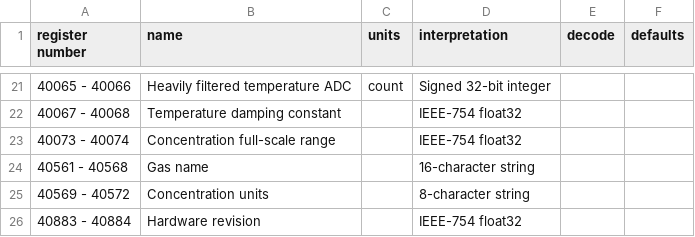
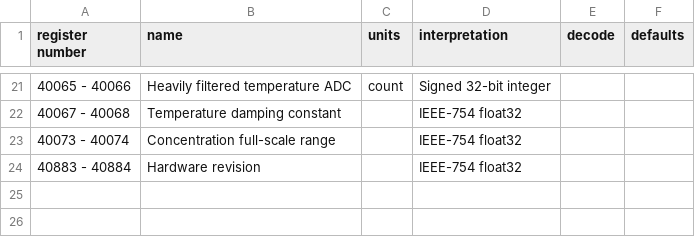
Before and after one commit to JohnnySn0w/modbus-work, a CSV file: artifacts/register-tables/ati-badger-f12-d12-modbus-register-table.csv, drawn as a sheet; only a part is shown, gaps mark what is left out; the diff names each change by its address in the sheet, - before the commit and + after, or states it on an @@ line.

```diff
--- a/artifacts/register-tables/ati-badger-f12-d12-modbus-register-table.csv
+++ b/artifacts/register-tables/ati-badger-f12-d12-modbus-register-table.csv
-row 24: 40561 - 40568 | Gas name |  | 16-character string
-row 25: 40569 - 40572 | Concentration units |  | 8-character string
```
Also changed, not shown: artifacts/register-tables/micronics-u1000mkii-hm-modbus-register-table.csv, artifacts/register-tables/precision-digital-pd2-6000-modbus-register-table.csv, 7 other files.
